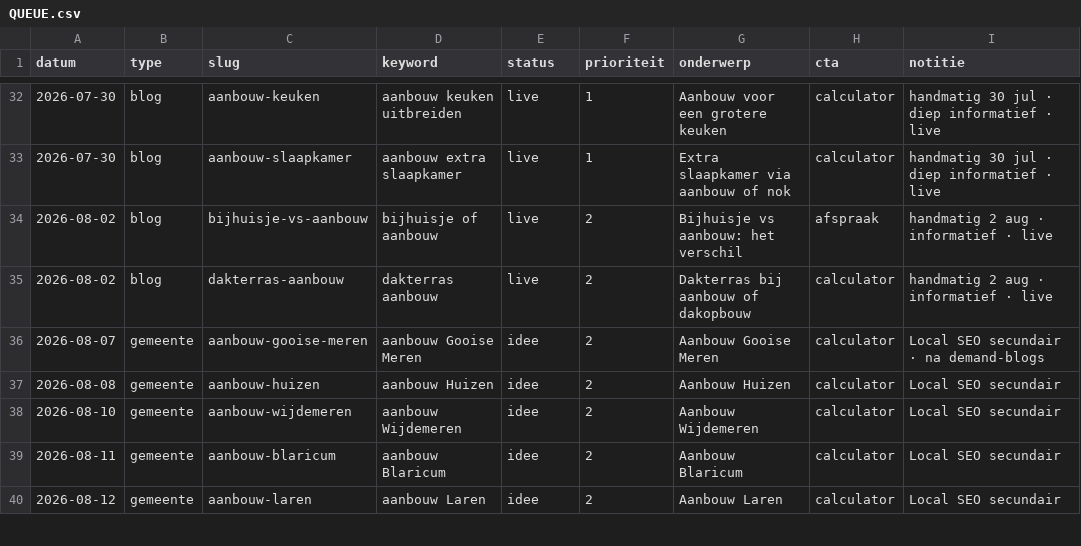
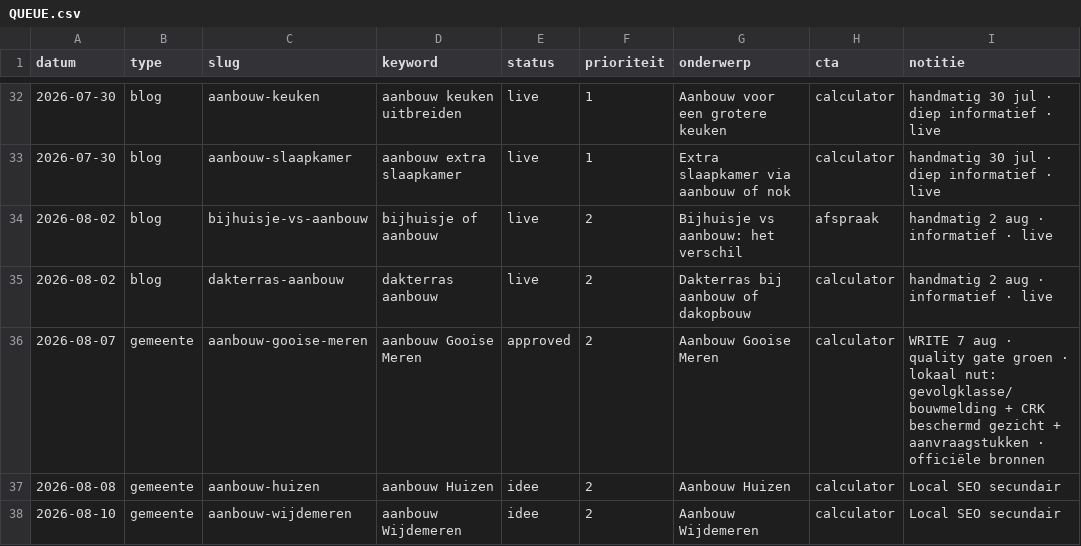
Before and after one commit to Koenpenha/aanbouwdirect-web, a CSV file: _seo/QUEUE.csv, drawn as a sheet; only a part is shown, gaps mark what is left out; the shorter side is filled out with more unchanged rows.

```diff
--- a/_seo/QUEUE.csv
+++ b/_seo/QUEUE.csv
@@ -35,3 +35,3 @@ datum,type,slug,keyword,status,prioriteit,onderwerp,cta,notitie
 2026-08-02,blog,dakterras-aanbouw,dakterras aanbouw,live,2,Dakterras bij aanbouw of dakopbouw,calculator,handmatig 2 aug · informatief · live
-2026-08-07,gemeente,aanbouw-gooise-meren,aanbouw Gooise Meren,idee,2,Aanbouw Gooise Meren,calculator,Local SEO secundair · na demand-blogs
+2026-08-07,gemeente,aanbouw-gooise-meren,aanbouw Gooise Meren,approved,2,Aanbouw Gooise Meren,calculator,WRITE 7 aug · quality gate groen · lokaal nut: gevolgklasse/bouwmelding + CRK beschermd gezicht + aanvraagstukken · officiële bronnen
 2026-08-08,gemeente,aanbouw-huizen,aanbouw Huizen,idee,2,Aanbouw Huizen,calculator,Local SEO secundair
```
Also changed, not shown: 3 other files.
